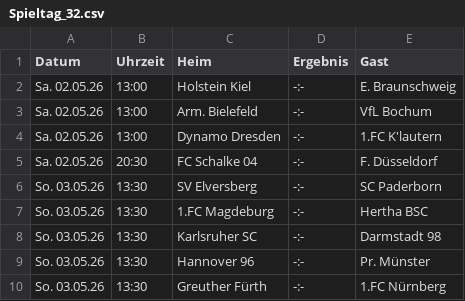
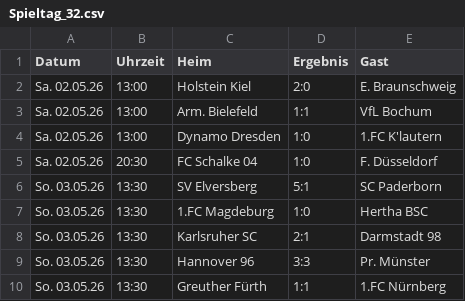
Before and after one commit to Nilsiraptor/BundesligaPredictor, a CSV file: data/bundesliga2_2025/Spieltag_32.csv, drawn as a sheet.

```diff
--- a/data/bundesliga2_2025/Spieltag_32.csv
+++ b/data/bundesliga2_2025/Spieltag_32.csv
@@ -1,10 +1,10 @@
 Datum,Uhrzeit,Heim,Ergebnis,Gast
-Sa. 02.05.26,13:00,Holstein Kiel,-:-,E. Braunschweig
-Sa. 02.05.26,13:00,Arm. Bielefeld,-:-,VfL Bochum
-Sa. 02.05.26,13:00,Dynamo Dresden,-:-,1.FC K'lautern
-Sa. 02.05.26,20:30,FC Schalke 04,-:-,F. Düsseldorf
-So. 03.05.26,13:30,SV Elversberg,-:-,SC Paderborn
-So. 03.05.26,13:30,1.FC Magdeburg,-:-,Hertha BSC
-So. 03.05.26,13:30,Karlsruher SC,-:-,Darmstadt 98
-So. 03.05.26,13:30,Hannover 96,-:-,Pr. Münster
-So. 03.05.26,13:30,Greuther Fürth,-:-,1.FC Nürnberg
+Sa. 02.05.26,13:00,Holstein Kiel,2:0,E. Braunschweig
+Sa. 02.05.26,13:00,Arm. Bielefeld,1:1,VfL Bochum
+Sa. 02.05.26,13:00,Dynamo Dresden,1:0,1.FC K'lautern
+Sa. 02.05.26,20:30,FC Schalke 04,1:0,F. Düsseldorf
+So. 03.05.26,13:30,SV Elversberg,5:1,SC Paderborn
+So. 03.05.26,13:30,1.FC Magdeburg,1:0,Hertha BSC
+So. 03.05.26,13:30,Karlsruher SC,2:1,Darmstadt 98
+So. 03.05.26,13:30,Hannover 96,3:3,Pr. Münster
+So. 03.05.26,13:30,Greuther Fürth,1:1,1.FC Nürnberg
```
Also changed, not shown: data/bundesliga_2025/Spieltag_32.csv, model.csv, 5 other files.
